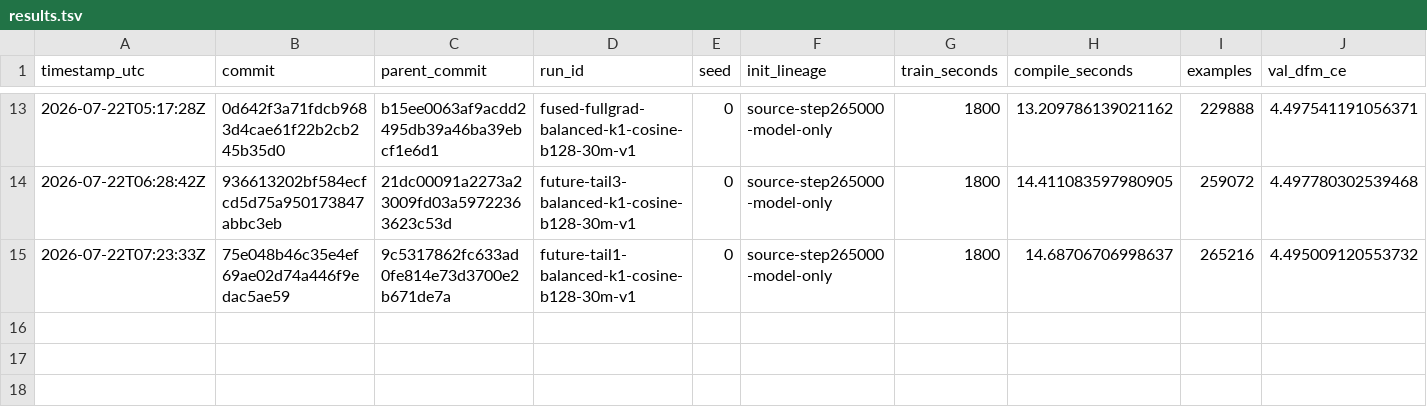
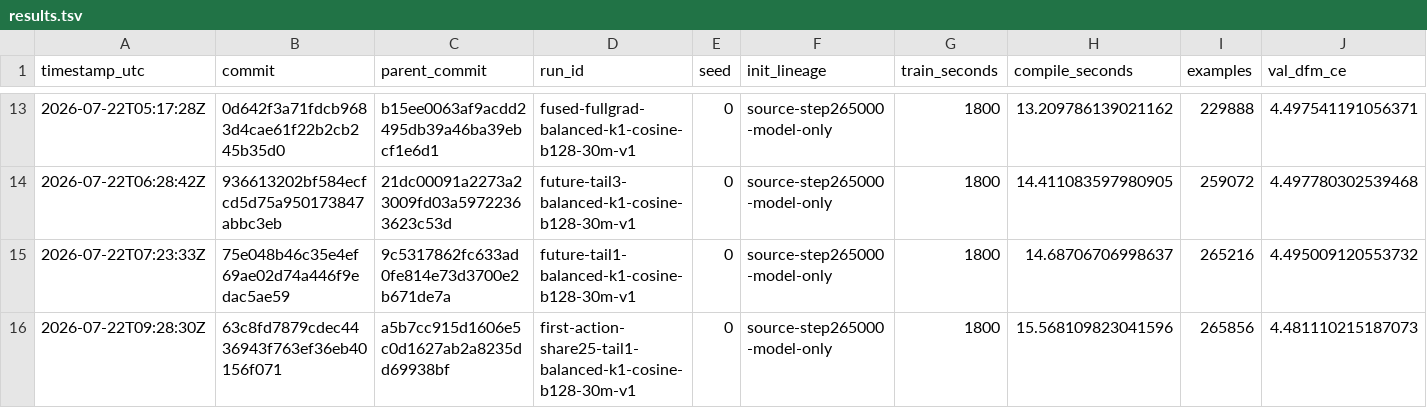
Before and after one commit to LiquidGunay/chess-dfm-jax, a TSV file: research/results.tsv, drawn as a sheet; only a part is shown, gaps mark what is left out; rows hold the shown columns only; the diff names each change by its address in the sheet, - before the commit and + after, or states it on an @@ line.

Commit message:
record first-action weighting rejection

```diff
--- a/research/results.tsv
+++ b/research/results.tsv
+row 16: 2026-07-22T09:28:30Z | 63c8fd7879cdec4436943f763ef36eb40156f071 | a5b7cc915d1606e5c0d1627ab2a8235dd69938bf | first-action-share25-tail1-balanced-k1-cosine-b128-30m-v1 | 0 | source-step265000-model-only | 1800 | 15.568109823041596 | 265856 | 4.481110215187073
```
Also changed, not shown: 6 other files.
